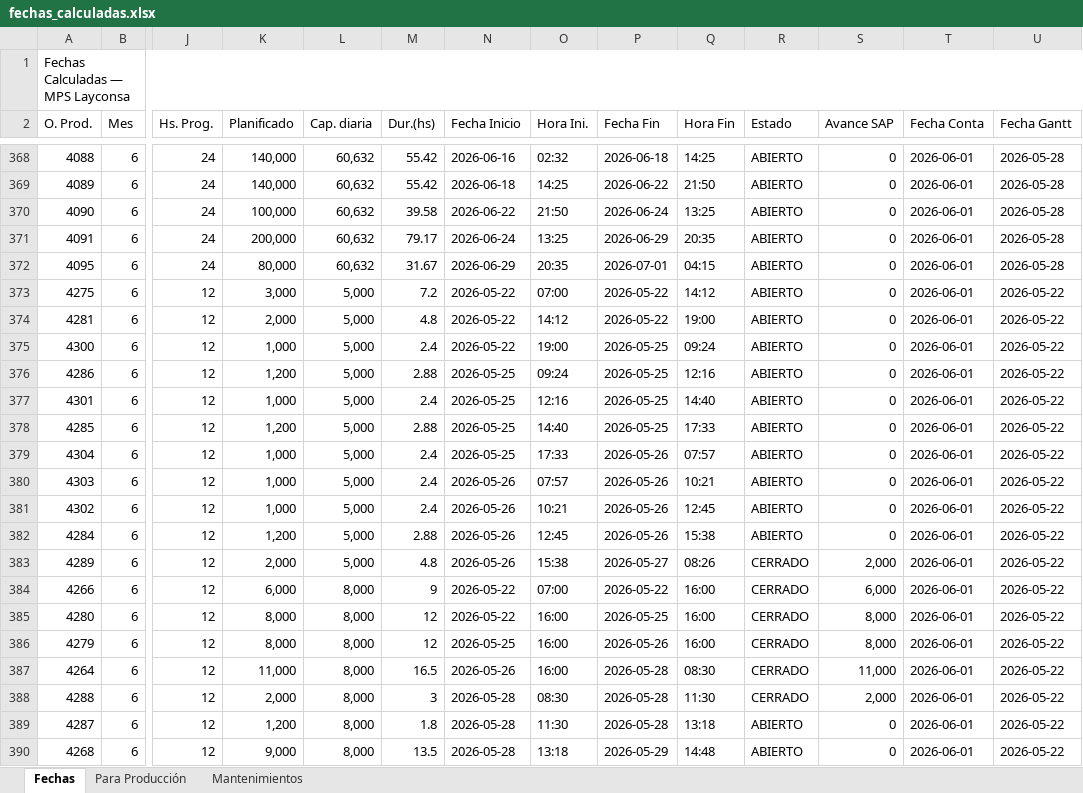
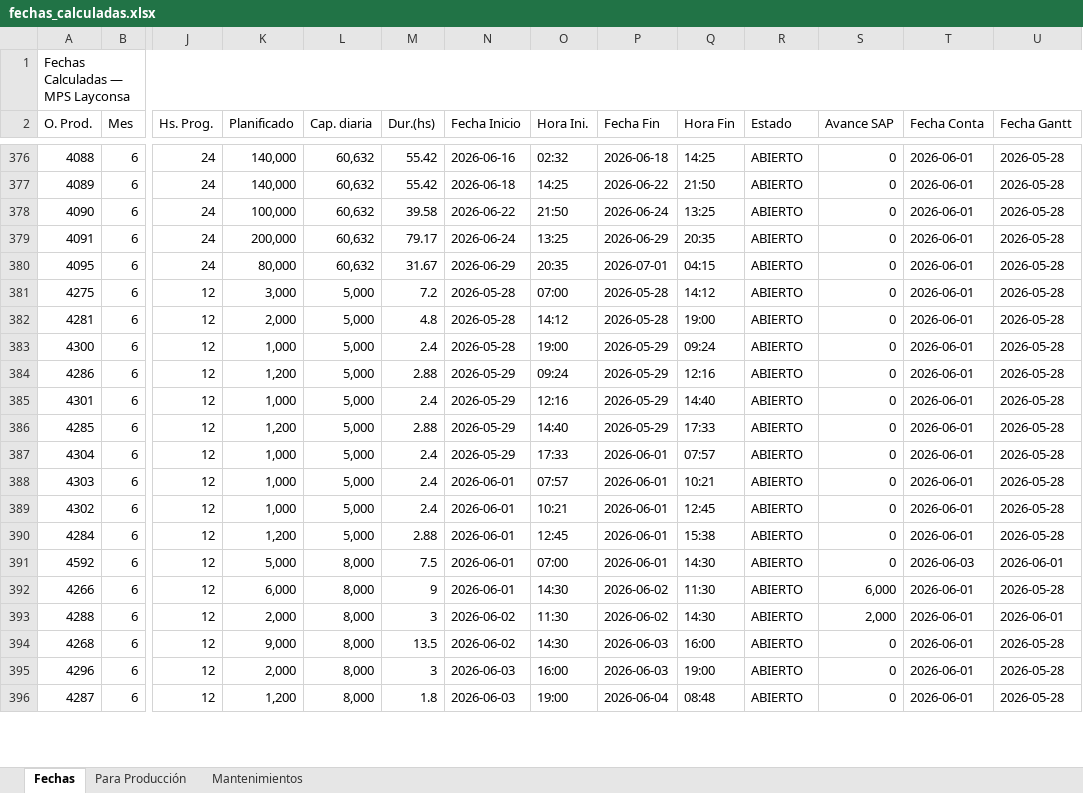
Before and after one commit to PedroRamos267/mps-layconsa, an Excel workbook: fechas_calculadas.xlsx, sheet Fechas, drawn as a sheet; only a part is shown, gaps mark what is left out; values as stored, in another font and other column widths than the file's, no cell formats; removed rows and columns are numbered as before the commit, all else as after; rows hold the shown columns only; the diff covers the shown part only; the diff names each change by its address in the sheet, - before the commit and + after, or states it on an @@ line.

```diff
--- a/fechas_calculadas.xlsx (sheet Fechas)
+++ b/fechas_calculadas.xlsx (sheet Fechas)
-N381:N383 (Fecha Inicio): 2026-05-22
+N381:N383 (Fecha Inicio): 2026-05-28
-P381:P382 (Fecha Fin): 2026-05-22
+P381:P382 (Fecha Fin): 2026-05-28
-U381:U390 (Fecha Gantt): 2026-05-22
+U381:U390 (Fecha Gantt): 2026-05-28
-P383:P386 (Fecha Fin): 2026-05-25
+P383:P386 (Fecha Fin): 2026-05-29
-N384:N387 (Fecha Inicio): 2026-05-25
+N384:N387 (Fecha Inicio): 2026-05-29
-P387:P390 (Fecha Fin): 2026-05-26
+P387:P390 (Fecha Fin): 2026-06-01
-N388:N390 (Fecha Inicio): 2026-05-26
+N388:N390 (Fecha Inicio): 2026-06-01
-row 383: 4289 | 6 | 12 | 2,000 | 5,000 | 4.8 | 2026-05-26 | 15:38 | 2026-05-27 | 08:26 | CERRADO | 2,000 | 2026-06-01 | 2026-05-22
+row 391: 4592 | 6 | 12 | 5,000 | 8,000 | 7.5 | 2026-06-01 | 07:00 | 2026-06-01 | 14:30 | ABIERTO | 0 | 2026-06-03 | 2026-06-01
-N392 (Fecha Inicio): 2026-05-22
+N392 (Fecha Inicio): 2026-06-01
-O392 (Hora Ini.): 07:00
+O392 (Hora Ini.): 14:30
-P392 (Fecha Fin): 2026-05-22
+P392 (Fecha Fin): 2026-06-02
-Q392 (Hora Fin): 16:00
+Q392 (Hora Fin): 11:30
-R392 (Estado): CERRADO
+R392 (Estado): ABIERTO
-U392 (Fecha Gantt): 2026-05-22
+U392 (Fecha Gantt): 2026-05-28
-row 385: 4280 | 6 | 12 | 8,000 | 8,000 | 12 | 2026-05-22 | 16:00 | 2026-05-25 | 16:00 | CERRADO | 8,000 | 2026-06-01 | 2026-05-22
-row 386: 4279 | 6 | 12 | 8,000 | 8,000 | 12 | 2026-05-25 | 16:00 | 2026-05-26 | 16:00 | CERRADO | 8,000 | 2026-06-01 | 2026-05-22
-row 387: 4264 | 6 | 12 | 11,000 | 8,000 | 16.5 | 2026-05-26 | 16:00 | 2026-05-28 | 08:30 | CERRADO | 11,000 | 2026-06-01 | 2026-05-22
-N393 (Fecha Inicio): 2026-05-28
+N393 (Fecha Inicio): 2026-06-02
-O393 (Hora Ini.): 08:30
+O393 (Hora Ini.): 11:30
-P393 (Fecha Fin): 2026-05-28
+P393 (Fecha Fin): 2026-06-02
-Q393 (Hora Fin): 11:30
+Q393 (Hora Fin): 14:30
-R393 (Estado): CERRADO
+R393 (Estado): ABIERTO
-U393 (Fecha Gantt): 2026-05-22
+U393 (Fecha Gantt): 2026-06-01
-row 389: 4287 | 6 | 12 | 1,200 | 8,000 | 1.8 | 2026-05-28 | 11:30 | 2026-05-28 | 13:18 | ABIERTO | 0 | 2026-06-01 | 2026-05-22
-N394 (Fecha Inicio): 2026-05-28
+N394 (Fecha Inicio): 2026-06-02
-O394 (Hora Ini.): 13:18
+O394 (Hora Ini.): 14:30
-P394 (Fecha Fin): 2026-05-29
+P394 (Fecha Fin): 2026-06-03
-Q394 (Hora Fin): 14:48
+Q394 (Hora Fin): 16:00
-U394 (Fecha Gantt): 2026-05-22
+U394 (Fecha Gantt): 2026-05-28
+row 395: 4296 | 6 | 12 | 2,000 | 8,000 | 3 | 2026-06-03 | 16:00 | 2026-06-03 | 19:00 | ABIERTO | 0 | 2026-06-01 | 2026-05-28
+row 396: 4287 | 6 | 12 | 1,200 | 8,000 | 1.8 | 2026-06-03 | 19:00 | 2026-06-04 | 08:48 | ABIERTO | 0 | 2026-06-01 | 2026-05-28
```
Also changed, not shown: 10 added rows, 3 removed rows and 56 edited cells elsewhere in this sheet, sheet Para Producción, cell formats, 2 other files.
